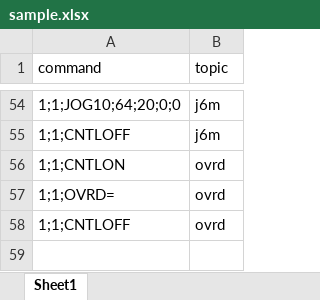
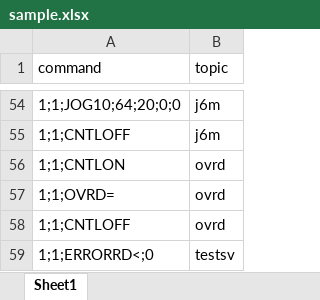
Before and after one commit to rezdevir/melfa_middleware, an Excel workbook: middleware/sample.xlsx, sheet Sheet1, drawn as a sheet; only a part is shown, gaps mark what is left out; values as stored, in another font and other column widths than the file's, no borders; the diff names each change by its address in the sheet, - before the commit and + after, or states it on an @@ line.

```diff
--- a/middleware/sample.xlsx (sheet Sheet1)
+++ b/middleware/sample.xlsx (sheet Sheet1)
+row 59: 1;1;ERRORRD<;0 | testsv
```
Also changed, not shown: 3 other files.
